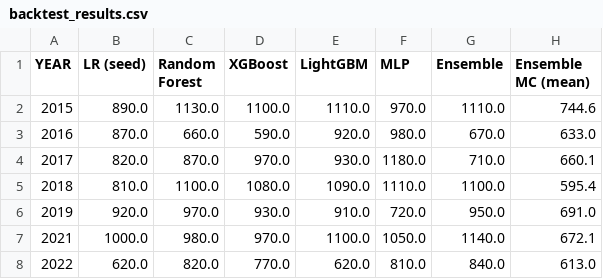
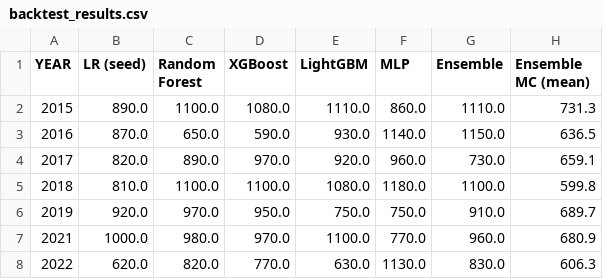
Before and after one commit to ryansteele9/college-hoops-2026, a CSV file: data/processed/backtest_results.csv, drawn as a sheet; only a part is shown; the diff covers the shown part only.

```diff
--- a/data/processed/backtest_results.csv
+++ b/data/processed/backtest_results.csv
@@ -1,8 +1,8 @@
 YEAR,LR (seed),Random Forest,XGBoost,LightGBM,MLP,Ensemble,Ensemble MC (mean)
-2015,890.0,1130.0,1100.0,1110.0,970.0,1110.0,744.6
-2016,870.0,660.0,590.0,920.0,980.0,670.0,633.0
-2017,820.0,870.0,970.0,930.0,1180.0,710.0,660.1
-2018,810.0,1100.0,1080.0,1090.0,1110.0,1100.0,595.4
-2019,920.0,970.0,930.0,910.0,720.0,950.0,691.0
-2021,1000.0,980.0,970.0,1100.0,1050.0,1140.0,672.1
-2022,620.0,820.0,770.0,620.0,810.0,840.0,613.0
+2015,890.0,1100.0,1080.0,1110.0,860.0,1110.0,731.3
+2016,870.0,650.0,590.0,930.0,1140.0,1150.0,636.5
+2017,820.0,890.0,970.0,920.0,960.0,730.0,659.1
+2018,810.0,1100.0,1100.0,1080.0,1180.0,1100.0,599.8
+2019,920.0,970.0,950.0,750.0,750.0,910.0,689.7
+2021,1000.0,980.0,970.0,1100.0,770.0,960.0,680.9
+2022,620.0,820.0,770.0,630.0,1130.0,830.0,606.3
```
Also changed, not shown: 28 edited cells elsewhere in this file, data/processed/feature_scores.csv, 13 other files.
